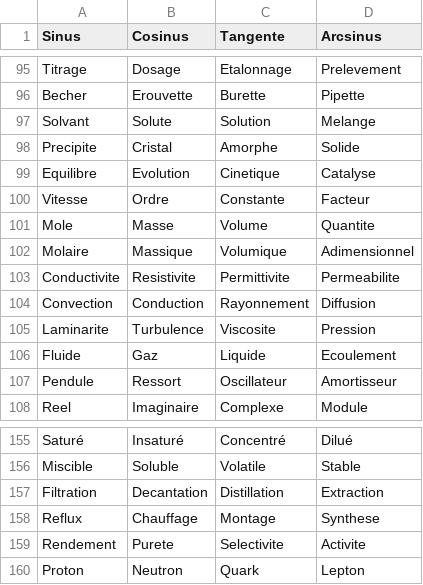
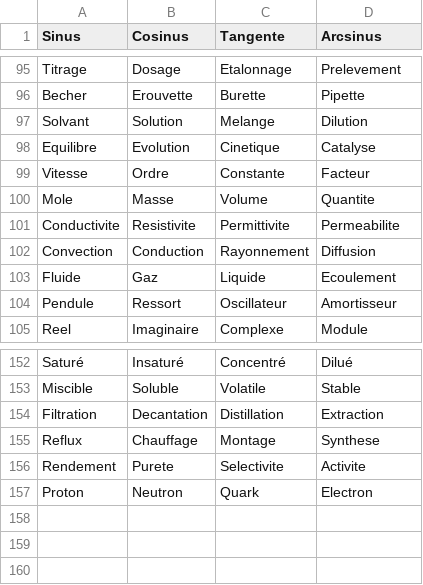
Before and after one commit to Miala-python/motsinfiltres, a CSV file: yM.csv, drawn as a sheet; only a part is shown, gaps mark what is left out.

Commit message:
Update yM.csv

```diff
--- a/yM.csv
+++ b/yM.csv
@@ -96,4 +96,3 @@ Titrage,Dosage,Etalonnage,Prelevement
 Becher,Erouvette,Burette,Pipette
-Solvant,Solute,Solution,Melange
-Precipite,Cristal,Amorphe,Solide
+Solvant,Solution,Melange,Dilution
 Equilibre,Evolution,Cinetique,Catalyse
@@ -101,6 +100,4 @@ Vitesse,Ordre,Constante,Facteur
 Mole,Masse,Volume,Quantite
-Molaire,Massique,Volumique,Adimensionnel
 Conductivite,Resistivite,Permittivite,Permeabilite
 Convection,Conduction,Rayonnement,Diffusion
-Laminarite,Turbulence,Viscosite,Pression
 Fluide,Gaz,Liquide,Ecoulement
@@ -159,2 +156,2 @@ Reflux,Chauffage,Montage,Synthese
 Rendement,Purete,Selectivite,Activite
-Proton,Neutron,Quark,Lepton
+Proton,Neutron,Quark,Electron
```
